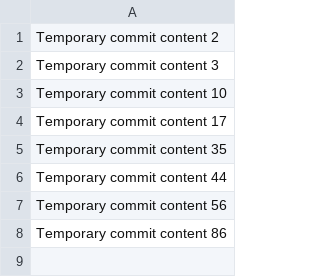
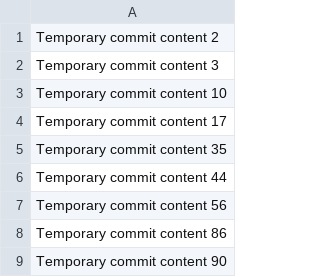
Before and after one commit to gillesny-pc/gillesny, a CSV file: data.csv, drawn as a sheet.

```diff
--- a/data.csv
+++ b/data.csv
@@ -8 +8,2 @@ Temporary commit content 56
 Temporary commit content 86
+Temporary commit content 90
```
